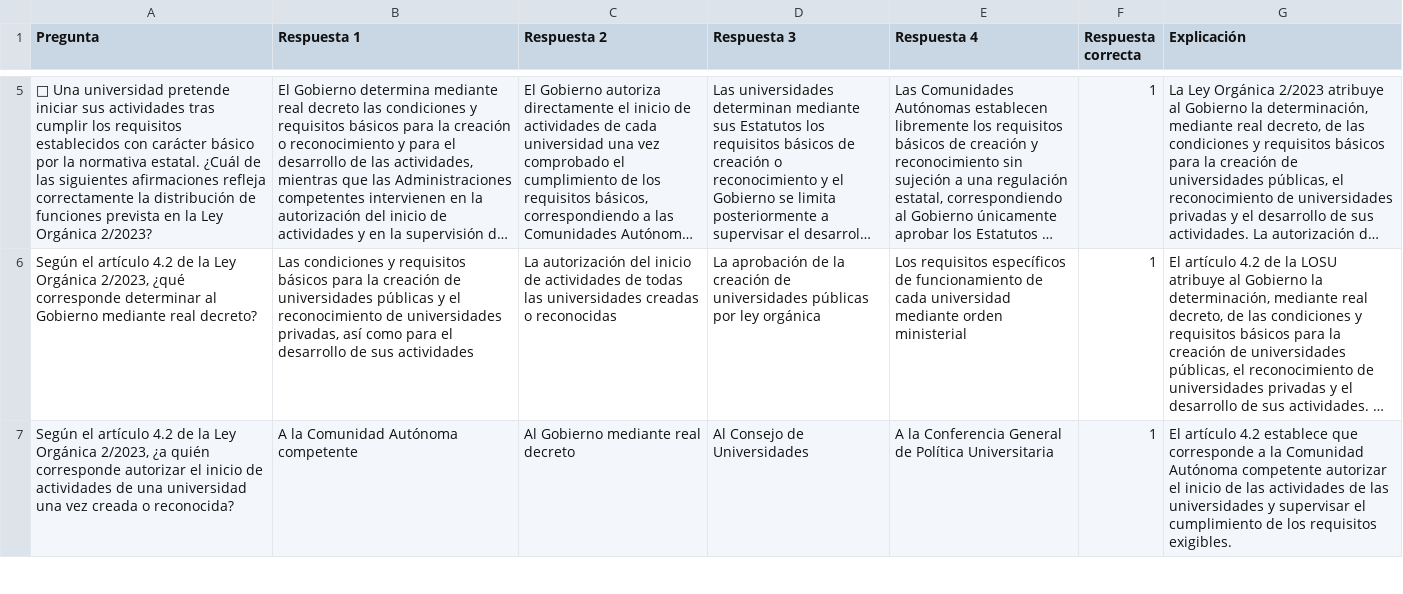
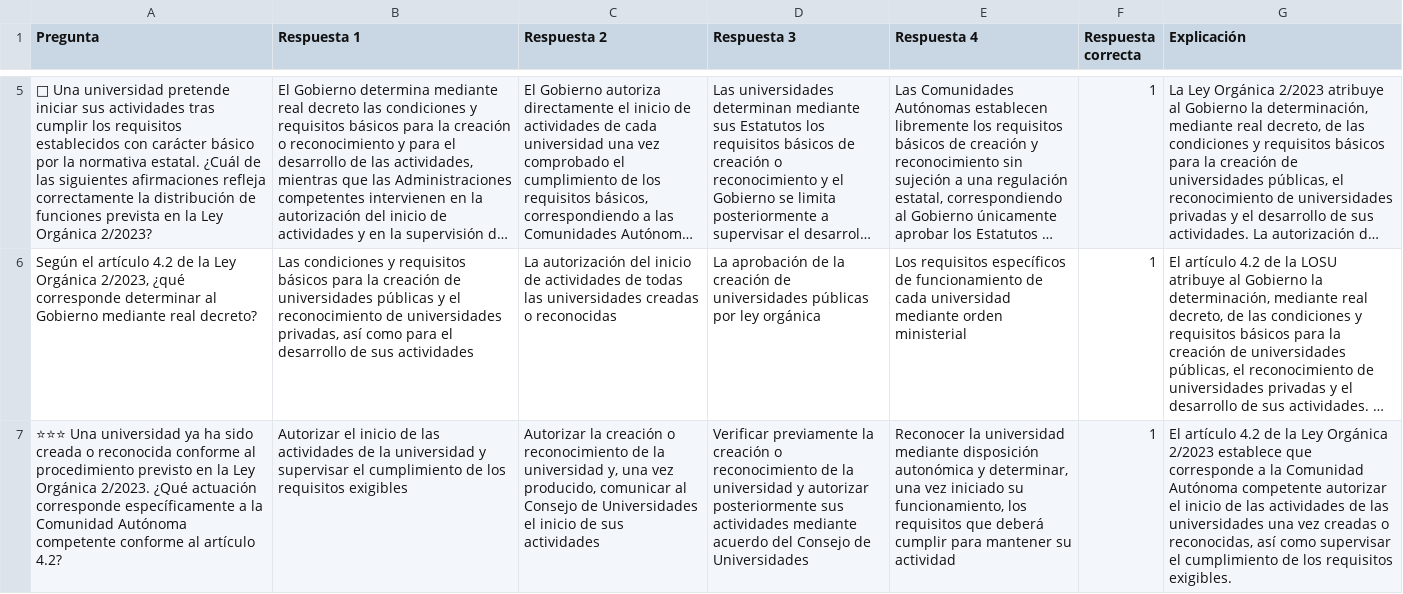
Before and after one commit to DGMonkeyKing/DGMonkeyKing.github.io, a CSV file: quiz-app/preguntas/tema_13_losu_i/losu_parte2_creacion_organizacion_ensenanzas.csv, drawn as a sheet; only a part is shown, gaps mark what is left out; long unchanged cells end in …; removed rows and columns are numbered as before the commit, all else as after; the diff covers the shown part only; the diff names each change by its address in the sheet, - before the commit and + after, or states it on an @@ line.

```diff
--- a/quiz-app/preguntas/tema_13_losu_i/losu_parte2_creacion_organizacion_ensenanzas.csv
+++ b/quiz-app/preguntas/tema_13_losu_i/losu_parte2_creacion_organizacion_ensenanzas.csv
-row 7: Según el artículo 4.2 de la Ley Orgánica 2/2023, ¿a quién corresponde autorizar el inicio de actividades de una universidad una vez creada o reconocida? | A la Comunidad Autónoma competente | Al Gobierno mediante real decreto | Al Consejo de Universidades | A la Conferencia General de Política Universitaria | 1 | El artículo 4.2 establece que corresponde a la Comunidad Autónoma competente autorizar el inicio de las actividades de las universidades y supervisar el cumplimiento de los requisitos exigibles.
+row 7: ⭐⭐⭐ Una universidad ya ha sido creada o reconocida conforme al procedimiento previsto en la Ley Orgánica 2/2023. ¿Qué actuación corresponde específicamente a la Comunidad Autónoma competente conforme al artículo 4.2? | Autorizar el inicio de las actividades de la universidad y supervisar el cumplimiento de los requisitos exigibles | Autorizar la creación o reconocimiento de la universidad y, una vez producido, comunicar al Consejo de Universidades el inicio de sus actividades | Verificar previamente la creación o reconocimiento de la universidad y autorizar posteriormente sus actividades mediante acuerdo del Consejo de Universidades | Reconocer la universidad mediante disposición autonómica y determinar, una vez iniciado su funcionamiento, los requisitos que deberá cumplir para mantener su actividad | 1 | El artículo 4.2 de la Ley Orgánica 2/2023 establece que corresponde a la Comunidad Autónoma competente autorizar el inicio de las actividades de las universidades una vez creadas o reconocidas, así como supervisar el cumplimiento de los requisitos exigibles.
```
Also changed, not shown: 3 added rows and 1 removed row elsewhere in this file, quiz-app/preguntas/tema_13_losu_i/losu_parte4_cooperacion_coordinacion_participacion.csv, quiz-app/preguntas/tema_15_estUC3M/estUC3M_parte2_servicios_universitarios.csv, 34 other files.
